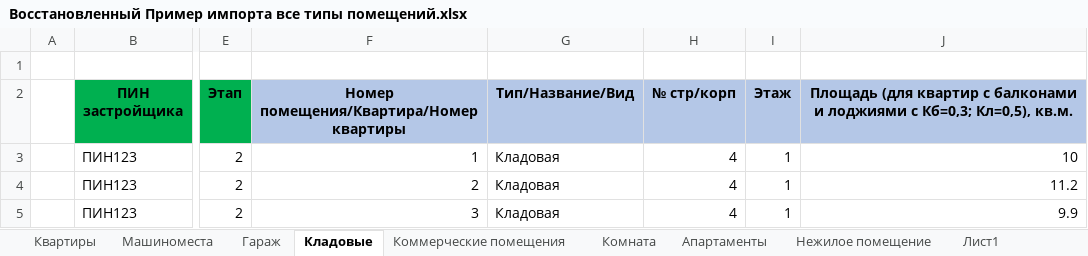
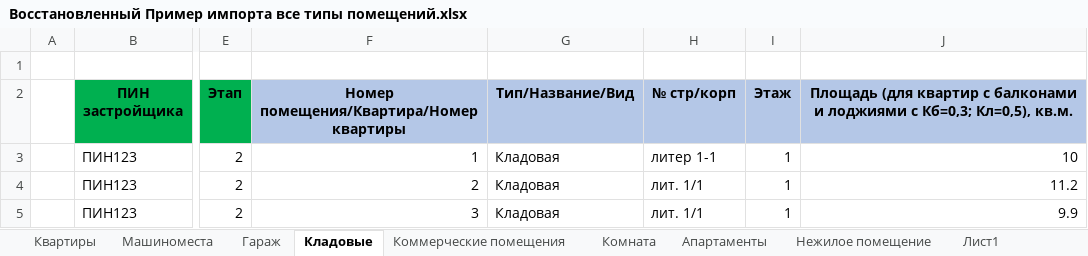
Before and after one commit to ledhunter/AB_Import, an Excel workbook: RoomImport/Восстановленный Пример импорта все типы помещений.xlsx, sheet Кладовые, drawn as a sheet; only a part is shown, gaps mark what is left out; values as stored, in another font and other column widths than the file's, no borders; the diff names each change by its address in the sheet, - before the commit and + after, or states it on an @@ line.

```diff
--- a/RoomImport/Восстановленный Пример импорта все типы помещений.xlsx (sheet Кладовые)
+++ b/RoomImport/Восстановленный Пример импорта все типы помещений.xlsx (sheet Кладовые)
-H3 (№ стр/корп): 4
+H3 (№ стр/корп): литер 1-1
-H4:H5 (№ стр/корп): 4
+H4:H5 (№ стр/корп): лит. 1/1
```
Also changed, not shown: sheet Квартиры, sheet Нежилое помещение, sheet Машиноместа, RoomImport/Пример импорта все типы помещений.xlsx, RoomImport/Пример импорта корявый.xlsx, 7 other files.
